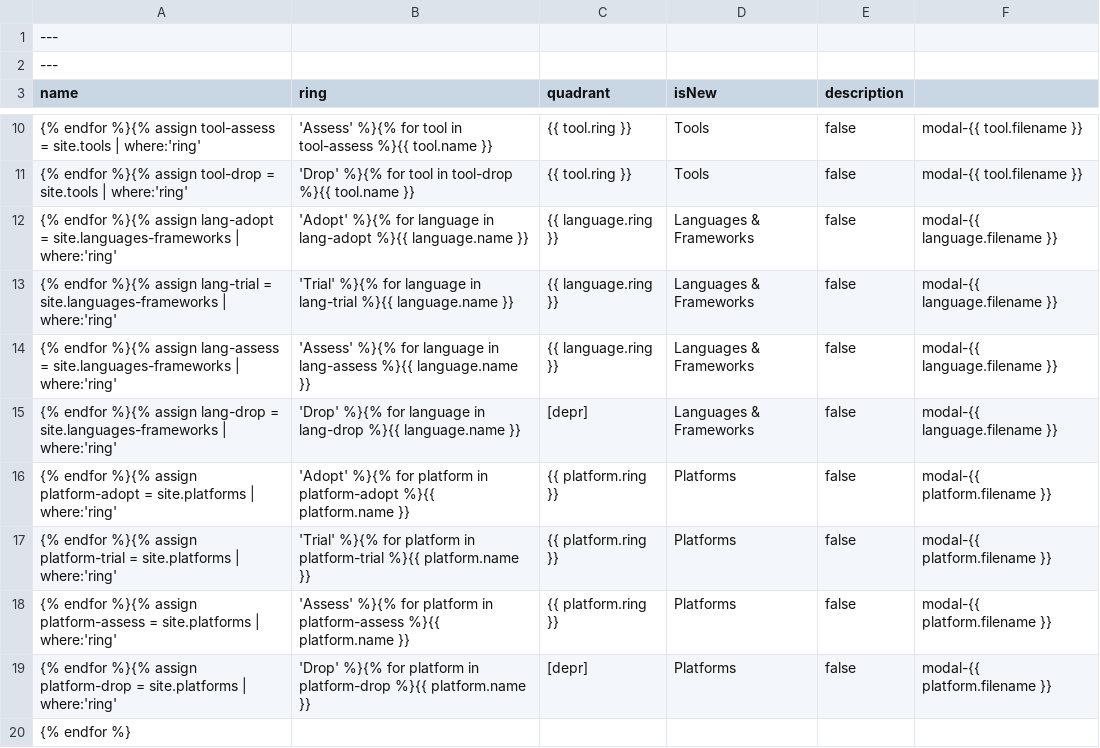
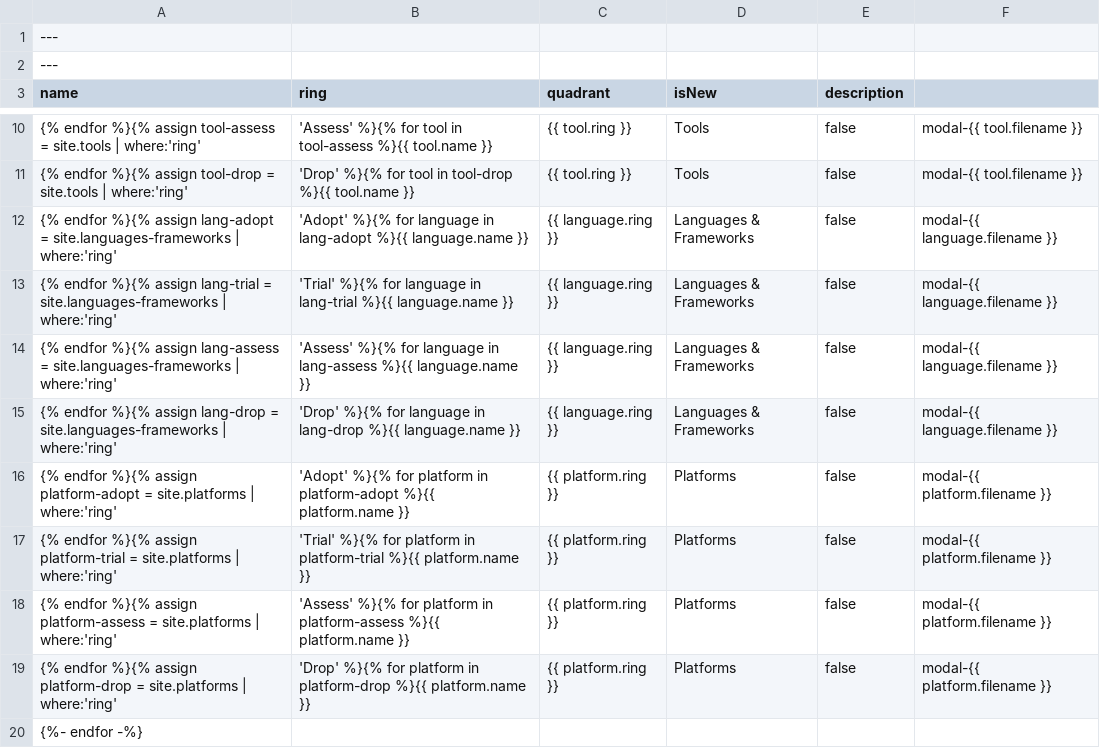
Before and after one commit to Administrate/tech-radar, a CSV file: assets/radar.csv, drawn as a sheet; only a part is shown, gaps mark what is left out.

```diff
--- a/assets/radar.csv
+++ b/assets/radar.csv
@@ -14,3 +14,3 @@ name,ring,quadrant,isNew,description,
 {% endfor %}{% assign lang-assess = site.languages-frameworks | where:'ring', 'Assess' %}{% for language in lang-assess %}{{ language.name }},{{ language.ring }},Languages & Frameworks,false,modal-{{ language.filename }},
-{% endfor %}{% assign lang-drop = site.languages-frameworks | where:'ring', 'Drop' %}{% for language in lang-drop %}{{ language.name }},[depr],Languages & Frameworks,false,modal-{{ language.filename }},
+{% endfor %}{% assign lang-drop = site.languages-frameworks | where:'ring', 'Drop' %}{% for language in lang-drop %}{{ language.name }},{{ language.ring }},Languages & Frameworks,false,modal-{{ language.filename }},
 {% endfor %}{% assign platform-adopt = site.platforms | where:'ring', 'Adopt' %}{% for platform in platform-adopt %}{{ platform.name }},{{ platform.ring }},Platforms,false,modal-{{ platform.filename }},
@@ -18,3 +18,3 @@ name,ring,quadrant,isNew,description,
 {% endfor %}{% assign platform-assess = site.platforms | where:'ring', 'Assess' %}{% for platform in platform-assess %}{{ platform.name }},{{ platform.ring }},Platforms,false,modal-{{ platform.filename }},
-{% endfor %}{% assign platform-drop = site.platforms | where:'ring', 'Drop' %}{% for platform in platform-drop %}{{ platform.name }},[depr],Platforms,false,modal-{{ platform.filename }},
-{% endfor %}
+{% endfor %}{% assign platform-drop = site.platforms | where:'ring', 'Drop' %}{% for platform in platform-drop %}{{ platform.name }},{{ platform.ring }},Platforms,false,modal-{{ platform.filename }},
+{%- endfor -%}
```
Also changed, not shown: 3 other files.
